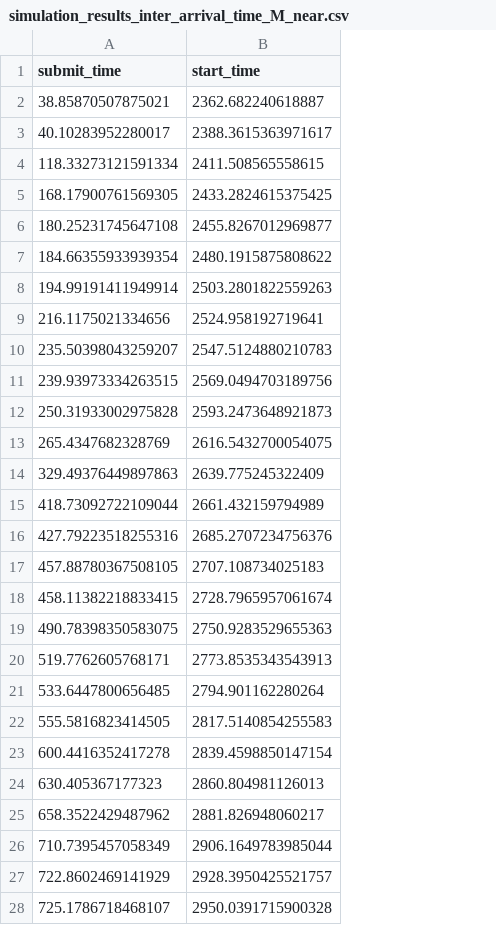
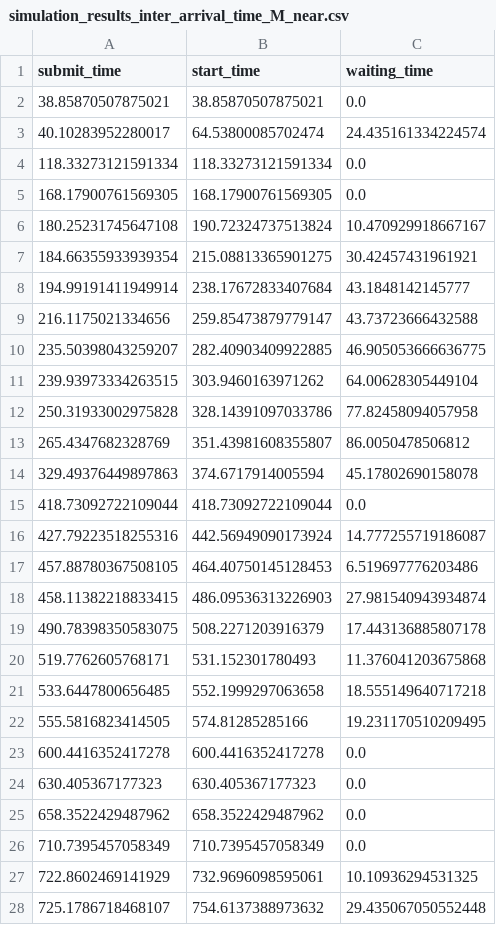
Before and after one commit to Sosekie/Storyteller, a CSV file: Queueing_results/simulation_results_inter_arrival_time_M_near.csv, drawn as a sheet; only a part is shown; the diff covers the shown part only; the diff names each change by its address in the sheet, - before the commit and + after, or states it on an @@ line.

```diff
--- a/Queueing_results/simulation_results_inter_arrival_time_M_near.csv
+++ b/Queueing_results/simulation_results_inter_arrival_time_M_near.csv
+column C (waiting_time), rows 2-28: 0.0 | 24.435161334224574 | 0.0 | 0.0 | 10.470929918667167 | 30.42457431961921 | 43.1848142145777 | 43.73723666432588 | 46.905053666636775 | 64.00628305449104 | 77.82458094057958 | 86.0050478506812 | 45.17802690158078 | 0.0 | 14.777255719186087 | 6.519697776203486 | 27.981540943934874 | 17.443136885807178 | 11.376041203675868 | 18.555149640717218 | 19.231170510209495 | 0.0 | 0.0 | 0.0 | 0.0 | 10.10936294531325 | 29.435067050552448
-B2 (start_time): 2362.682240618887
+B2 (start_time): 38.85870507875021
-B3 (start_time): 2388.3615363971617
+B3 (start_time): 64.53800085702474
-B4 (start_time): 2411.508565558615
+B4 (start_time): 118.33273121591334
-B5 (start_time): 2433.2824615375425
+B5 (start_time): 168.17900761569305
-B6 (start_time): 2455.8267012969877
+B6 (start_time): 190.72324737513824
-B7 (start_time): 2480.1915875808622
+B7 (start_time): 215.08813365901275
-B8 (start_time): 2503.2801822559263
+B8 (start_time): 238.17672833407684
-B9 (start_time): 2524.958192719641
+B9 (start_time): 259.85473879779147
-B10 (start_time): 2547.5124880210783
+B10 (start_time): 282.40903409922885
-B11 (start_time): 2569.0494703189756
+B11 (start_time): 303.9460163971262
-B12 (start_time): 2593.2473648921873
+B12 (start_time): 328.14391097033786
-B13 (start_time): 2616.5432700054075
+B13 (start_time): 351.43981608355807
-B14 (start_time): 2639.775245322409
+B14 (start_time): 374.6717914005594
-B15 (start_time): 2661.432159794989
+B15 (start_time): 418.73092722109044
-B16 (start_time): 2685.2707234756376
+B16 (start_time): 442.56949090173924
-B17 (start_time): 2707.108734025183
+B17 (start_time): 464.40750145128453
-B18 (start_time): 2728.7965957061674
+B18 (start_time): 486.09536313226903
-B19 (start_time): 2750.9283529655363
+B19 (start_time): 508.2271203916379
-B20 (start_time): 2773.8535343543913
+B20 (start_time): 531.152301780493
-B21 (start_time): 2794.901162280264
+B21 (start_time): 552.1999297063658
-B22 (start_time): 2817.5140854255583
+B22 (start_time): 574.81285285166
-B23 (start_time): 2839.4598850147154
+B23 (start_time): 600.4416352417278
-B24 (start_time): 2860.804981126013
+B24 (start_time): 630.405367177323
-B25 (start_time): 2881.826948060217
+B25 (start_time): 658.3522429487962
-B26 (start_time): 2906.1649783985044
+B26 (start_time): 710.7395457058349
-B27 (start_time): 2928.3950425521757
+B27 (start_time): 732.9696098595061
-B28 (start_time): 2950.0391715900328
+B28 (start_time): 754.6137388973632
```
Also changed, not shown: 73 edited cells elsewhere in this file, Queueing_results/simulation_results_inter_arrival_time_G_high.csv, Queueing_results/simulation_results_inter_arrival_time_G_near.csv, 7 other files.
